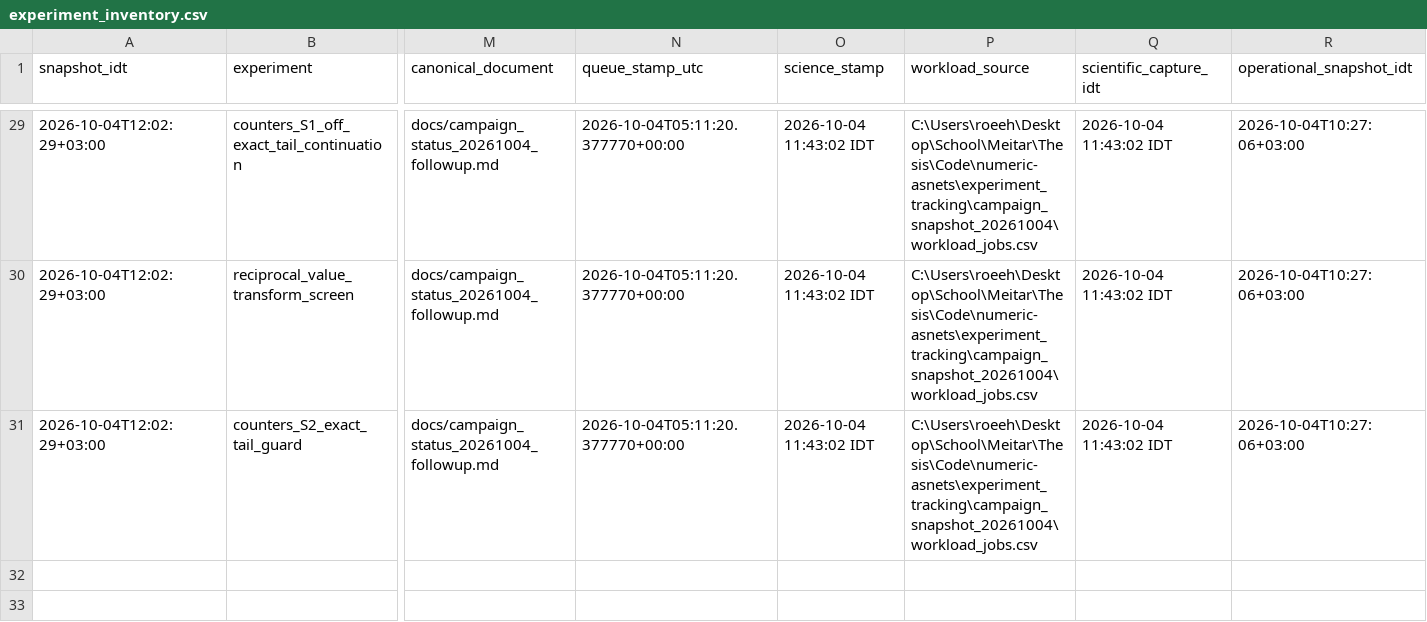
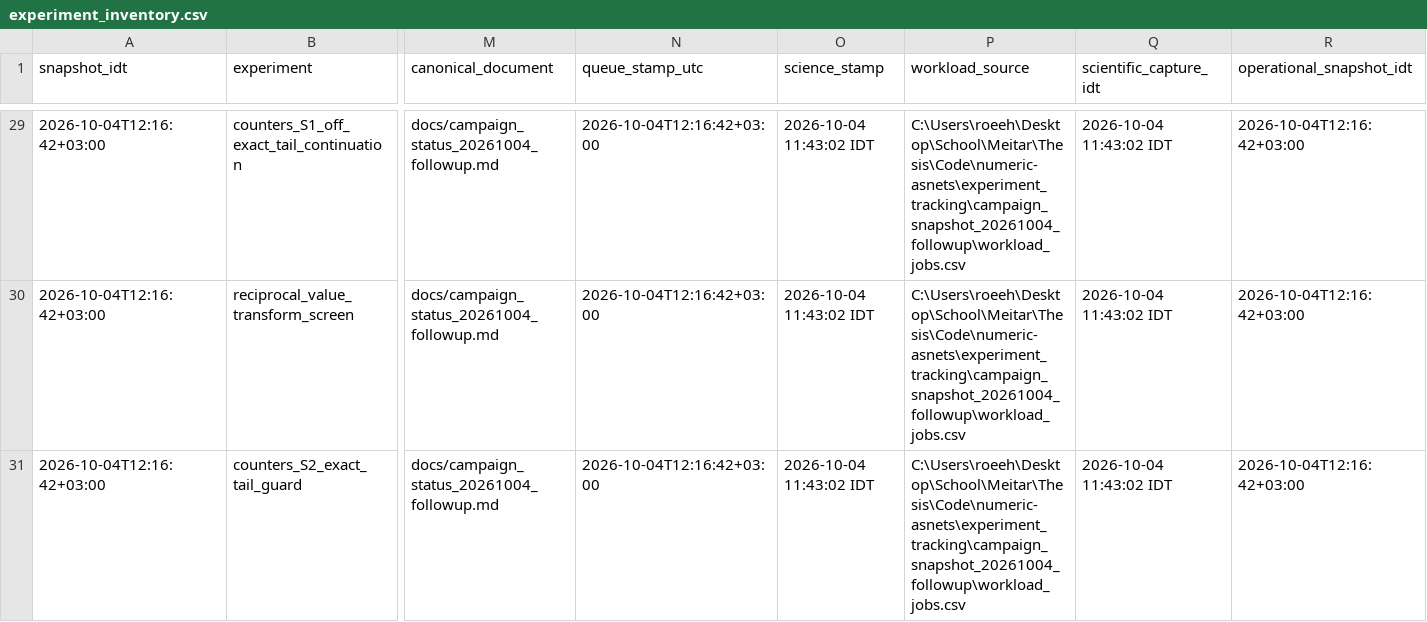
Before and after one commit to Bershco/numeric-asnets-thesis-artifacts, a CSV file: thesis_reproducibility_bundle/current_20261004/evidence/experiment_inventory.csv, drawn as a sheet; only a part is shown, gaps mark what is left out; the diff covers the shown part only; the diff names each change by its address in the sheet, - before the commit and + after, or states it on an @@ line.

```diff
--- a/thesis_reproducibility_bundle/current_20261004/evidence/experiment_inventory.csv
+++ b/thesis_reproducibility_bundle/current_20261004/evidence/experiment_inventory.csv
-A29:A31 (snapshot_idt): 2026-10-04T12:02:29+03:00
+A29:A31 (snapshot_idt): 2026-10-04T12:16:42+03:00
-N29:N31 (queue_stamp_utc): 2026-10-04T05:11:20.377770+00:00
+N29:N31 (queue_stamp_utc): 2026-10-04T12:16:42+03:00
-P29:P31 (workload_source): C:\Users\roeeh\Desktop\School\Meitar\Thesis\Code\numeric-asnets\experiment_tracking\campaign_snapshot_20261004\workload_jobs.csv
+P29:P31 (workload_source): C:\Users\roeeh\Desktop\School\Meitar\Thesis\Code\numeric-asnets\experiment_tracking\campaign_snapshot_20261004_followup\workload_jobs.csv
-R29:R31 (operational_snapshot_idt): 2026-10-04T10:27:06+03:00
+R29:R31 (operational_snapshot_idt): 2026-10-04T12:16:42+03:00
```
Also changed, not shown: 110 edited cells elsewhere in this file, 9 other files.
